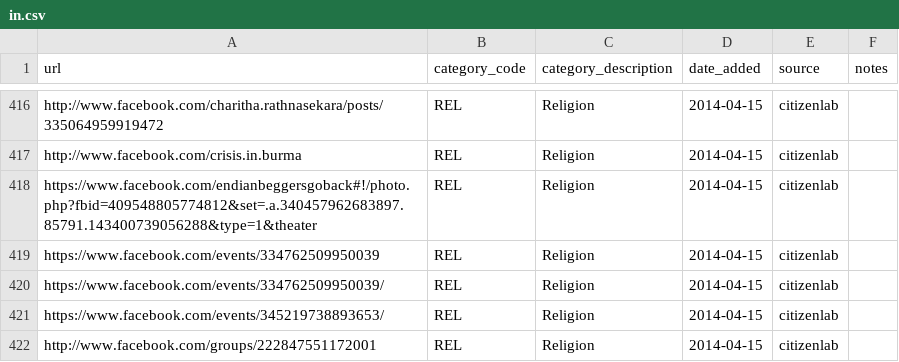
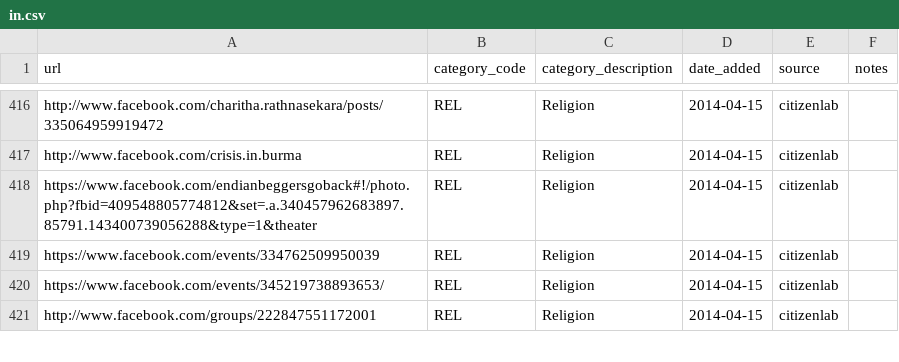
Before and after one commit to citizenlab/test-lists, a CSV file: lists/in.csv, drawn as a sheet; only a part is shown, gaps mark what is left out; the diff names each change by its address in the sheet, - before the commit and + after, or states it on an @@ line.

```diff
--- a/lists/in.csv
+++ b/lists/in.csv
-row 420: https://www.facebook.com/events/334762509950039/ | REL | Religion | 2014-04-15 | citizenlab
```
Also changed, not shown: lists/gh.csv, lists/ir.csv, 9 other files.
